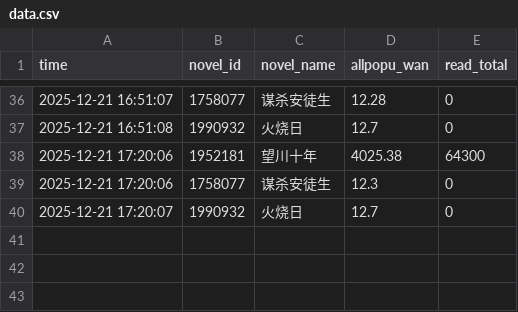
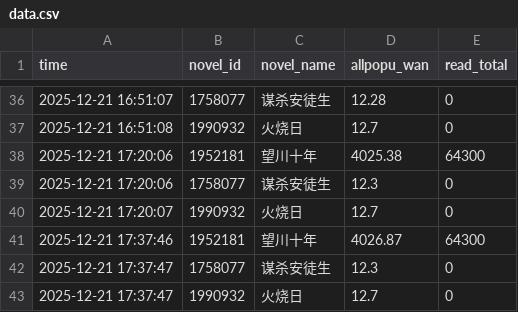
Before and after one commit to redgingseng/cpdata.io, a CSV file: data.csv, drawn as a sheet; only a part is shown, gaps mark what is left out; the diff names each change by its address in the sheet, - before the commit and + after, or states it on an @@ line.

```diff
--- a/data.csv
+++ b/data.csv
+row 41: 2025-12-21 17:37:46 | 1952181 | 望川十年 | 4026.87 | 64300
+row 42: 2025-12-21 17:37:47 | 1758077 | 谋杀安徒生 | 12.3 | 0
+row 43: 2025-12-21 17:37:47 | 1990932 | 火烧日 | 12.7 | 0
```
Also changed, not shown: data_benchmark.csv, data_island.csv, 1 other file.
